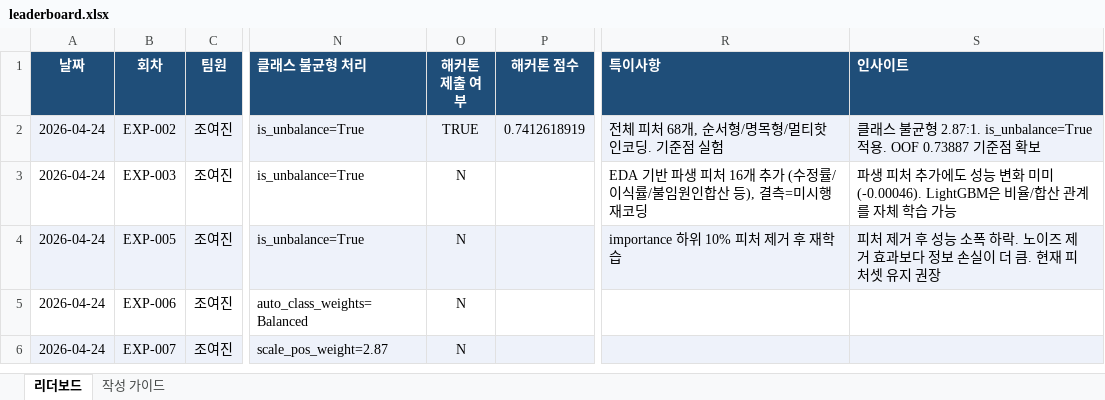
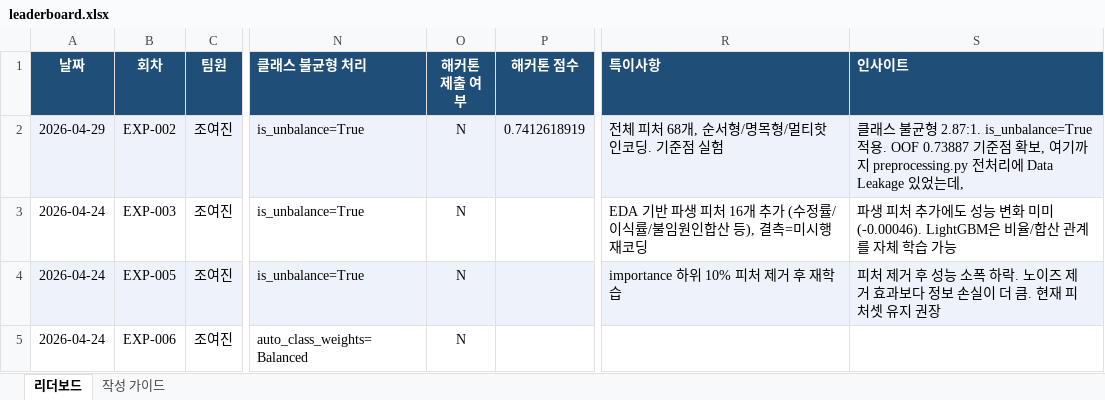
Before and after one commit to Twojulian/AI-Hackathon-for-Predicting-Pregnancy-Success-in-Infertility-Patients, an Excel workbook: docs/leaderboard.xlsx, sheet 리더보드, drawn as a sheet; only a part is shown, gaps mark what is left out; the shorter side is filled out with more unchanged rows; values as stored, in another font and other column widths than the file's, no borders; conditional formats not drawn; the diff covers the shown part only; the diff names each change by its address in the sheet, - before the commit and + after, or states it on an @@ line.

Commit message:
docs: docs/leaderboard.xlsx 실험 기록 업데이트

```diff
--- a/docs/leaderboard.xlsx (sheet 리더보드)
+++ b/docs/leaderboard.xlsx (sheet 리더보드)
-A2 (날짜): 2026-04-24
+A2 (날짜): 2026-04-29
-O2 (해커톤 제출 여부): TRUE
+O2 (해커톤 제출 여부): N
-S2 (인사이트): …확보
+S2 (인사이트): …확보, 여기까지 preprocessing.py 전처리에 Data Leakage 있었는데,
```
Also changed, not shown: 20 added rows and 3 edited cells elsewhere in this sheet.
